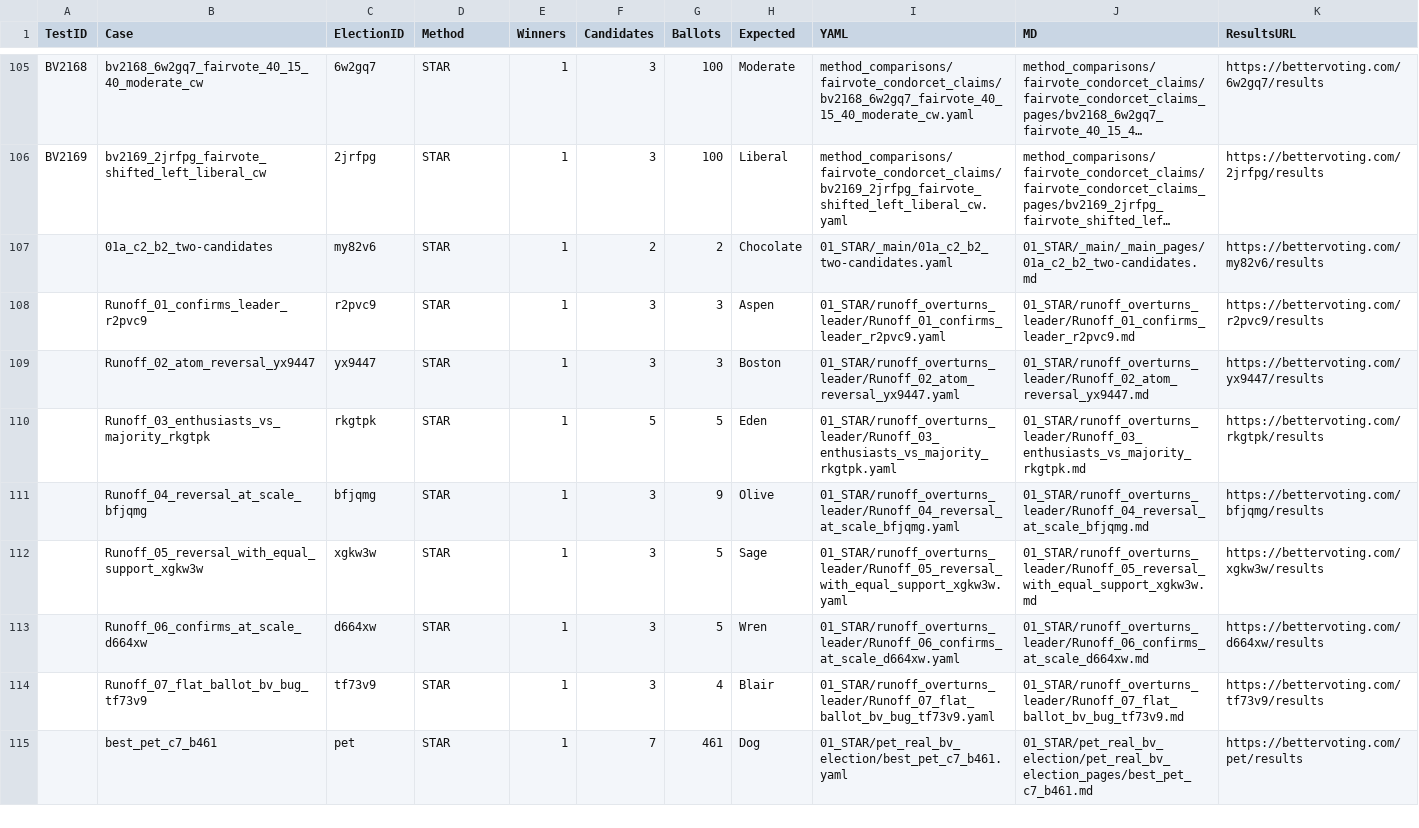
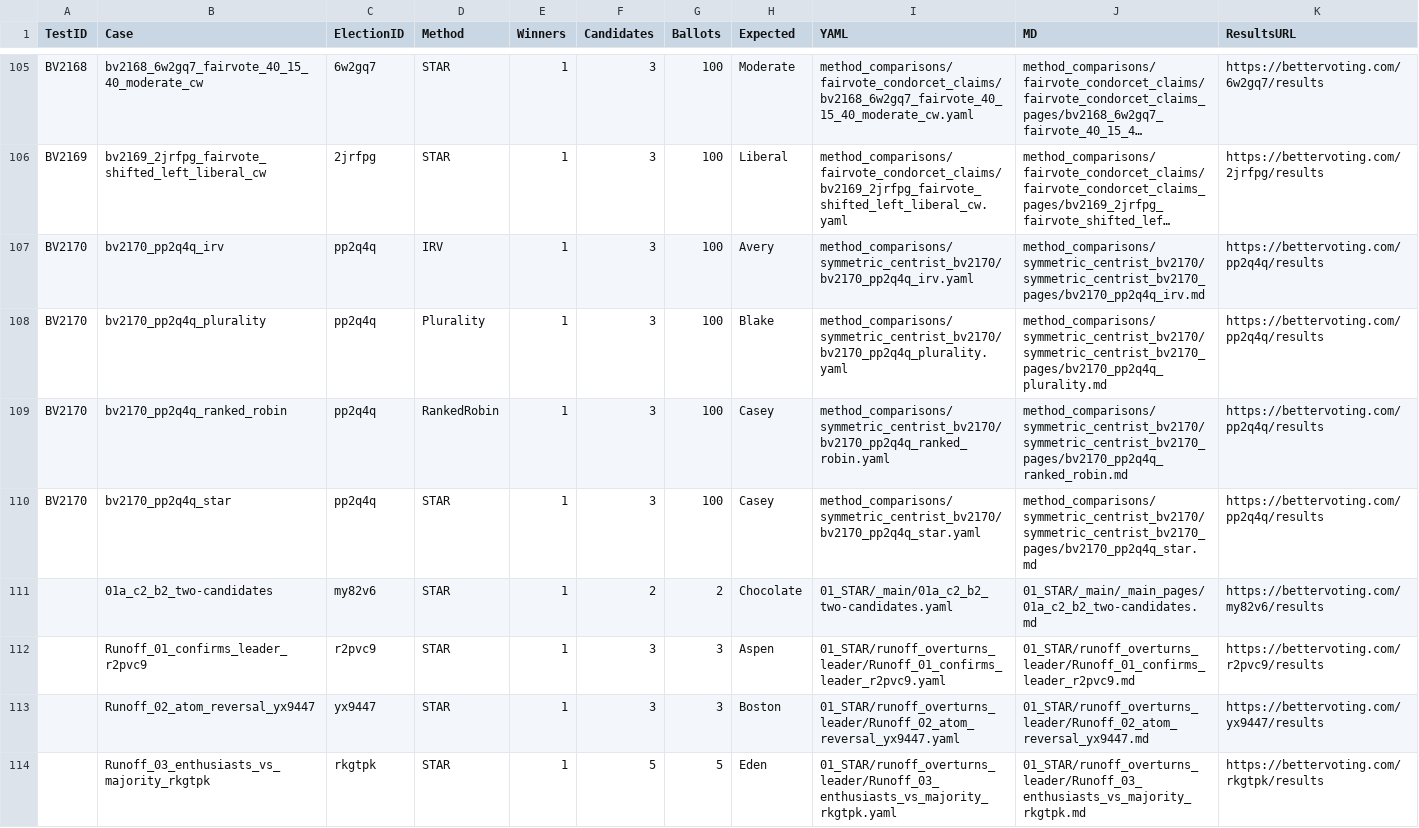
Before and after one commit to masiarek/star-voting-library, a CSV file: 00_start_here/YAML_test_case_index/bv_cases.csv, drawn as a sheet; only a part is shown, gaps mark what is left out; the shorter side is filled out with more unchanged rows; long unchanged cells end in …; the diff names each change by its address in the sheet, - before the commit and + after, or states it on an @@ line.

Commit message:
BV2170: symmetric 47/47/3/3 Condorcet centrist — four-method center-squeeze case
Adds the textbook two-poles-plus-a-centrist election (100 voters, 3
candidates) as a live BetterVoting case (election pp2q4q, Test ID BV2170).
Casey the centrist is the Condorcet winner (beats each pole 53-47) but holds
only 6 first choices. One electorate, four tabulations:
  - STAR         -> Casey (312 vs 294/294; runoff 53-47)   [deterministic]
  - Ranked Robin -> Casey (Copeland 2-0, the Condorcet winner) [deterministic]
  - RCV-IRV      -> Avery/Blake 50-50 tie (Casey eliminated round 1)
  - Choose-One   -> Avery/Blake 47-47 tie
The electorate is perfectly symmetric between the poles, so the IRV and
Choose-One races end in exact ties that BetterVoting breaks at random (BV drew
Blake this run; LH's seeded IRV lands on Avery) — not freezable; the pole
deadlock once the compromise is squeezed out is the lesson.

New case files (method_comparisons/symmetric_centrist_bv2170/):
  - bv2170_pp2q4q_{star,irv,ranked_robin,plurality}.yaml (STAR leads),
    lot_numbers pinned to BV's perm where deterministic
  - bv2170_pp2q4q_symmetric_centrist.md (two-view overview page)
  - bv2170_pp2q4q_bv_export.json (frozen Election+Ballots+Results)
  - README.md

Create script: add BV2170 to ELECTIONS (4 races, STAR first); move the
already-created BV2168/BV2169 FairVote pair into a _CREATED_ reference block
so a re-run won't duplicate them.

Cross-reference: wire BV2170 into the FairVote claim-check
(00_start_here/topics/condorcet/fairvote_condorcet_claim_check.md) under
Claim 3 and the demo-elections table as the pure-mechanism, Ranked-Robin-vs-
squeeze companion to BV2168/BV2169.

Regenerated: BV_registry, bv_cases.csv, multirace_elections, CATALOG,
races/elections.csv, PARADOX_index, YAML index README, divergence ledger,
and the _tabulated mirrors + per-race pages.

```diff
--- a/00_start_here/YAML_test_case_index/bv_cases.csv
+++ b/00_start_here/YAML_test_case_index/bv_cases.csv
+row 107: BV2170 | bv2170_pp2q4q_irv | pp2q4q | IRV | 1 | 3 | 100 | Avery | method_comparisons/symmetric_centrist_bv2170/bv2170_pp2q4q_irv.yaml | method_comparisons/symmetric_centrist_bv2170/symmetric_centrist_bv2170_pages/bv2170_pp2q4q_irv.md | https://bettervoting.com/pp2q4q/results
+row 108: BV2170 | bv2170_pp2q4q_plurality | pp2q4q | Plurality | 1 | 3 | 100 | Blake | method_comparisons/symmetric_centrist_bv2170/bv2170_pp2q4q_plurality.yaml | method_comparisons/symmetric_centrist_bv2170/symmetric_centrist_bv2170_pages/bv2170_pp2q4q_plurality.md | https://bettervoting.com/pp2q4q/results
+row 109: BV2170 | bv2170_pp2q4q_ranked_robin | pp2q4q | RankedRobin | 1 | 3 | 100 | Casey | method_comparisons/symmetric_centrist_bv2170/bv2170_pp2q4q_ranked_robin.yaml | method_comparisons/symmetric_centrist_bv2170/symmetric_centrist_bv2170_pages/bv2170_pp2q4q_ranked_robin.md | https://bettervoting.com/pp2q4q/results
+row 110: BV2170 | bv2170_pp2q4q_star | pp2q4q | STAR | 1 | 3 | 100 | Casey | method_comparisons/symmetric_centrist_bv2170/bv2170_pp2q4q_star.yaml | method_comparisons/symmetric_centrist_bv2170/symmetric_centrist_bv2170_pages/bv2170_pp2q4q_star.md | https://bettervoting.com/pp2q4q/results
```
Also changed, not shown: 00_start_here/YAML_test_case_index/elections.csv, 00_start_here/YAML_test_case_index/paradox_cases.csv, 40 other files.
